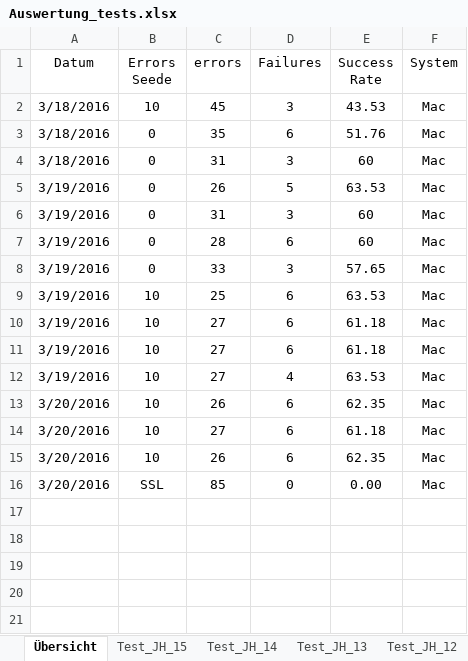
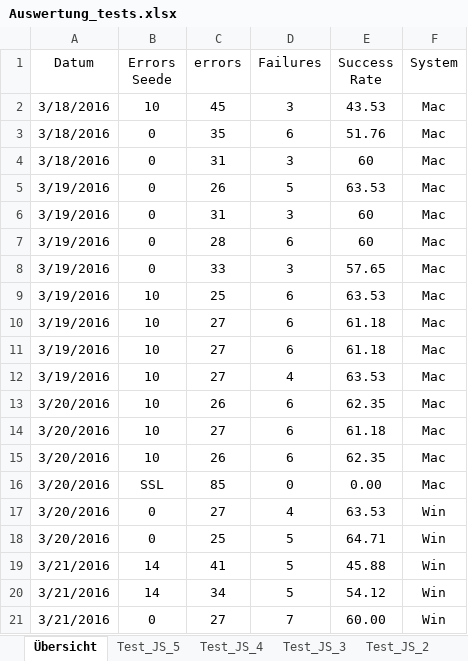
Before and after one commit to MH42/web-testing, an Excel workbook: Auswertung_tests.xlsx, sheet Übersicht, drawn as a sheet; values as stored, in another font and other column widths than the file's, no borders; the diff names each change by its address in the sheet, - before the commit and + after, or states it on an @@ line.

```diff
--- a/Auswertung_tests.xlsx (sheet Übersicht)
+++ b/Auswertung_tests.xlsx (sheet Übersicht)
+sheet tab: Test_JS_5
+sheet tab: Test_JS_4
+sheet tab: Test_JS_3
+sheet tab: Test_JS_2
+row 17: 3/20/2016 | 0 | 27 | 4 | 63.53 | Win
+row 18: 3/20/2016 | 0 | 25 | 5 | 64.71 | Win
+row 19: 3/21/2016 | 14 | 41 | 5 | 45.88 | Win
+row 20: 3/21/2016 | 14 | 34 | 5 | 54.12 | Win
+row 21: 3/21/2016 | 0 | 27 | 7 | 60.00 | Win
```
Also changed, not shown: other sheet tabs, 6 other files.
